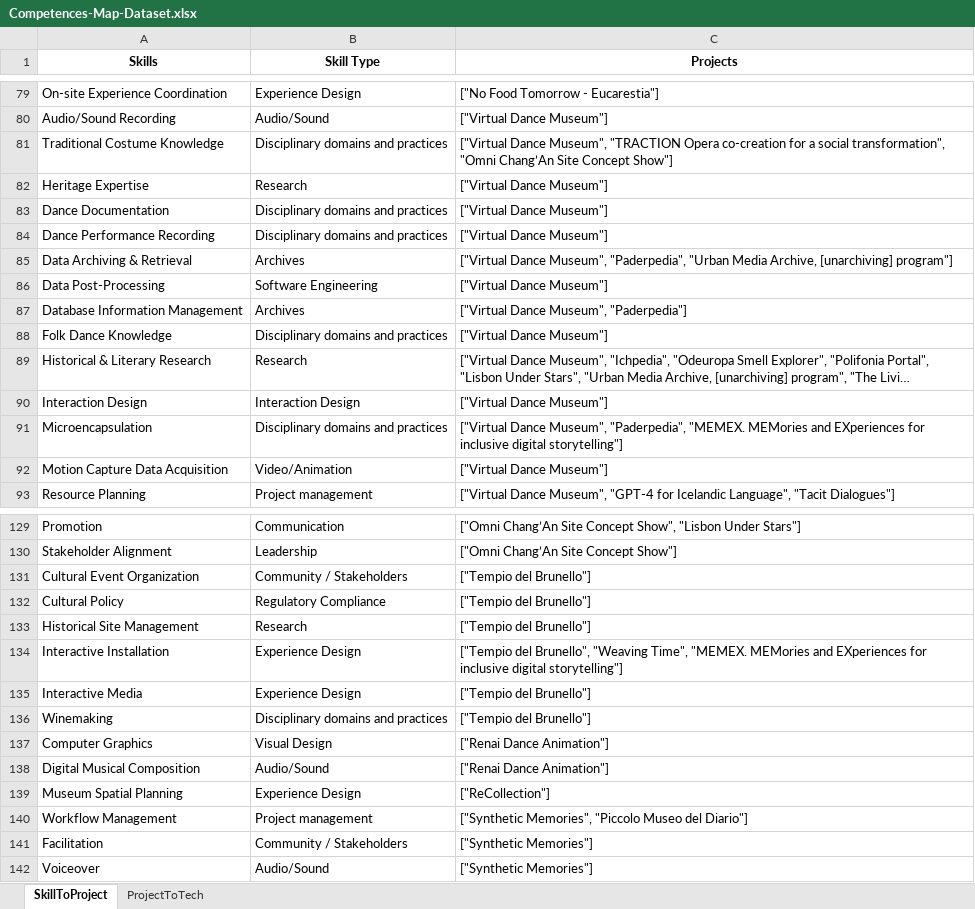
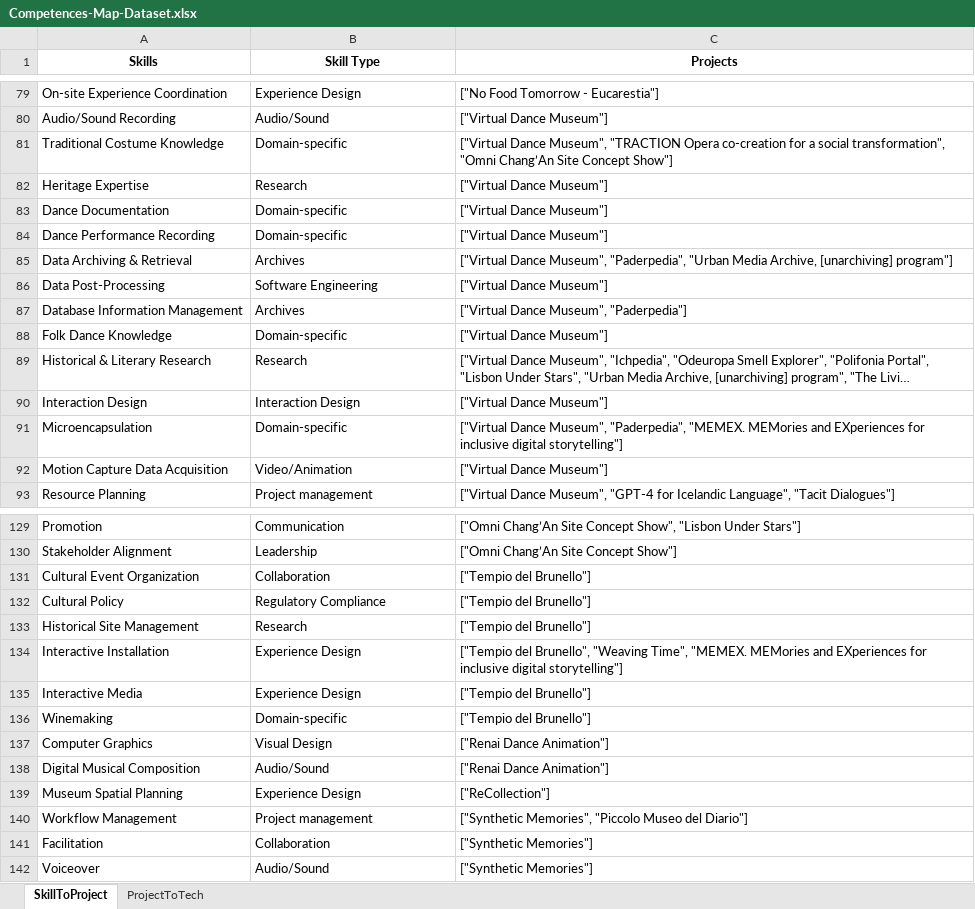
Before and after one commit to fre-denni/ICH_Atlas_Maps, an Excel workbook: data/download/Competences-Map-Dataset.xlsx, sheet SkillToProject, drawn as a sheet; only a part is shown, gaps mark what is left out; long unchanged cells end in …; values as stored, in another font and other column widths than the file's, no borders; the diff covers the shown part only; the diff names each change by its address in the sheet, - before the commit and + after, or states it on an @@ line.

```diff
--- a/data/download/Competences-Map-Dataset.xlsx (sheet SkillToProject)
+++ b/data/download/Competences-Map-Dataset.xlsx (sheet SkillToProject)
-B81 (Skill Type): Disciplinary domains and practices
+B81 (Skill Type): Domain-specific
-B83:B84 (Skill Type): Disciplinary domains and practices
+B83:B84 (Skill Type): Domain-specific
-B88 (Skill Type): Disciplinary domains and practices
+B88 (Skill Type): Domain-specific
-B91 (Skill Type): Disciplinary domains and practices
+B91 (Skill Type): Domain-specific
-B131 (Skill Type): Community / Stakeholders
+B131 (Skill Type): Collaboration
-B136 (Skill Type): Disciplinary domains and practices
+B136 (Skill Type): Domain-specific
-B141 (Skill Type): Community / Stakeholders
+B141 (Skill Type): Collaboration
```
Also changed, not shown: 16 edited cells elsewhere in this sheet, sheet ProjectToTech, 4 other files.
